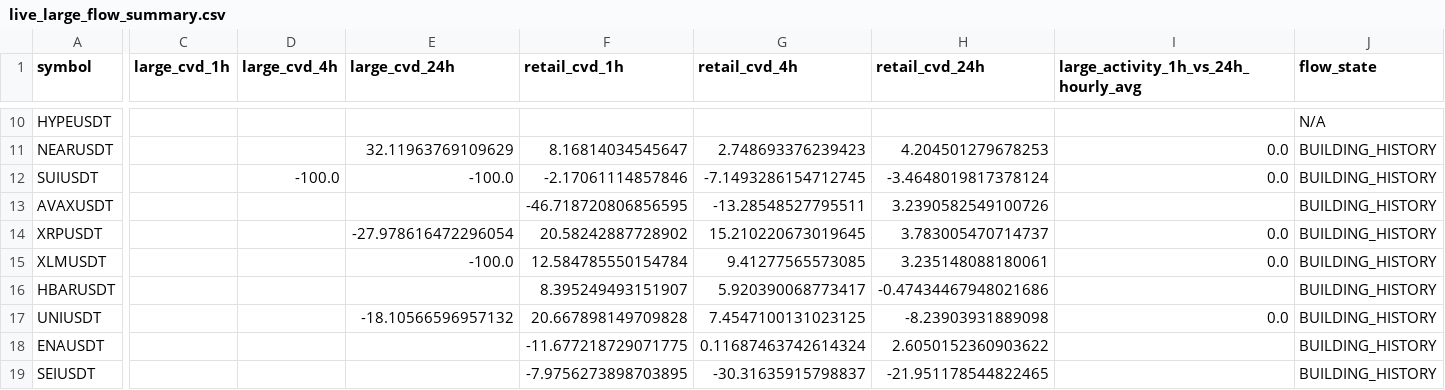
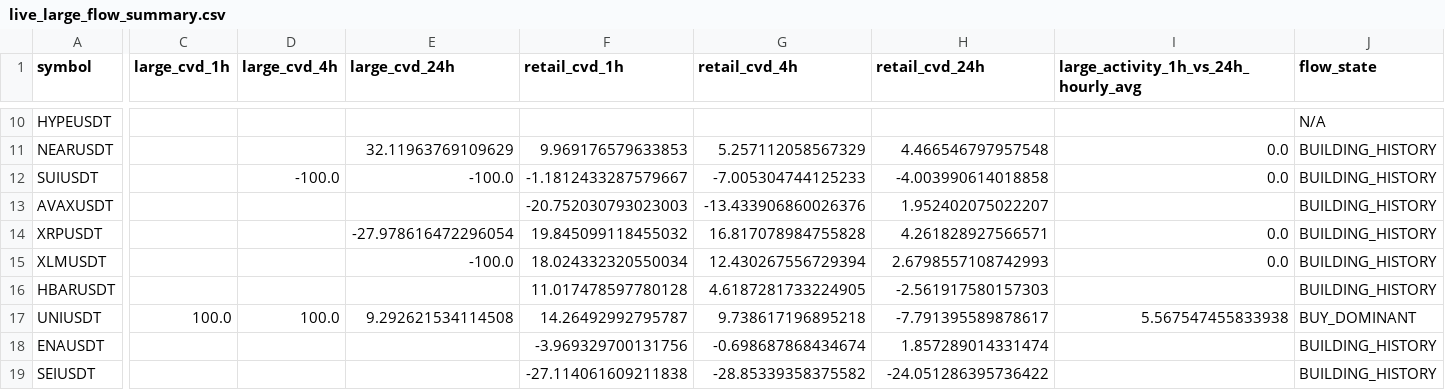
Before and after one commit to sovet12345688-debug/master-alt-cvd, a CSV file: live_flow/output/live_large_flow_summary.csv, drawn as a sheet; only a part is shown, gaps mark what is left out; the diff covers the shown part only; the diff names each change by its address in the sheet, - before the commit and + after, or states it on an @@ line.

```diff
--- a/live_flow/output/live_large_flow_summary.csv
+++ b/live_flow/output/live_large_flow_summary.csv
-F11 (retail_cvd_1h): 8.16814034545647
+F11 (retail_cvd_1h): 9.969176579633853
-G11 (retail_cvd_4h): 2.748693376239423
+G11 (retail_cvd_4h): 5.257112058567329
-H11 (retail_cvd_24h): 4.204501279678253
+H11 (retail_cvd_24h): 4.466546797957548
-F12 (retail_cvd_1h): -2.17061114857846
+F12 (retail_cvd_1h): -1.1812433287579667
-G12 (retail_cvd_4h): -7.1493286154712745
+G12 (retail_cvd_4h): -7.005304744125233
-H12 (retail_cvd_24h): -3.4648019817378124
+H12 (retail_cvd_24h): -4.003990614018858
-F13 (retail_cvd_1h): -46.718720806856595
+F13 (retail_cvd_1h): -20.752030793023003
-G13 (retail_cvd_4h): -13.28548527795511
+G13 (retail_cvd_4h): -13.433906860026376
-H13 (retail_cvd_24h): 3.2390582549100726
+H13 (retail_cvd_24h): 1.952402075022207
-F14 (retail_cvd_1h): 20.58242887728902
+F14 (retail_cvd_1h): 19.845099118455032
-G14 (retail_cvd_4h): 15.210220673019645
+G14 (retail_cvd_4h): 16.817078984755828
-H14 (retail_cvd_24h): 3.783005470714737
+H14 (retail_cvd_24h): 4.261828927566571
-F15 (retail_cvd_1h): 12.584785550154784
+F15 (retail_cvd_1h): 18.024332320550034
-G15 (retail_cvd_4h): 9.41277565573085
+G15 (retail_cvd_4h): 12.430267556729394
-H15 (retail_cvd_24h): 3.235148088180061
+H15 (retail_cvd_24h): 2.6798557108742993
-F16 (retail_cvd_1h): 8.395249493151907
+F16 (retail_cvd_1h): 11.017478597780128
-G16 (retail_cvd_4h): 5.920390068773417
+G16 (retail_cvd_4h): 4.6187281733224905
-H16 (retail_cvd_24h): -0.47434467948021686
+H16 (retail_cvd_24h): -2.561917580157303
-C17 (large_cvd_1h): (empty)
+C17 (large_cvd_1h): 100.0
-D17 (large_cvd_4h): (empty)
+D17 (large_cvd_4h): 100.0
-E17 (large_cvd_24h): -18.10566596957132
+E17 (large_cvd_24h): 9.292621534114508
-F17 (retail_cvd_1h): 20.667898149709828
+F17 (retail_cvd_1h): 14.26492992795787
-G17 (retail_cvd_4h): 7.4547100131023125
+G17 (retail_cvd_4h): 9.738617196895218
-H17 (retail_cvd_24h): -8.23903931889098
+H17 (retail_cvd_24h): -7.791395589878617
-I17: 0.0
+I17: 5.567547455833938
-J17 (flow_state): BUILDING_HISTORY
+J17 (flow_state): BUY_DOMINANT
-F18 (retail_cvd_1h): -11.677218729071775
+F18 (retail_cvd_1h): -3.969329700131756
-G18 (retail_cvd_4h): 0.11687463742614324
+G18 (retail_cvd_4h): -0.698687868434674
-H18 (retail_cvd_24h): 2.6050152360903622
+H18 (retail_cvd_24h): 1.857289014331474
-F19 (retail_cvd_1h): -7.9756273898703895
+F19 (retail_cvd_1h): -27.114061609211838
-G19 (retail_cvd_4h): -30.31635915798837
+G19 (retail_cvd_4h): -28.85339358375582
-H19 (retail_cvd_24h): -21.951178544822465
+H19 (retail_cvd_24h): -24.051286395736422
```
Also changed, not shown: 43 edited cells elsewhere in this file, live_flow/data/hourly_large_flow_bins.csv, 2 other files.
